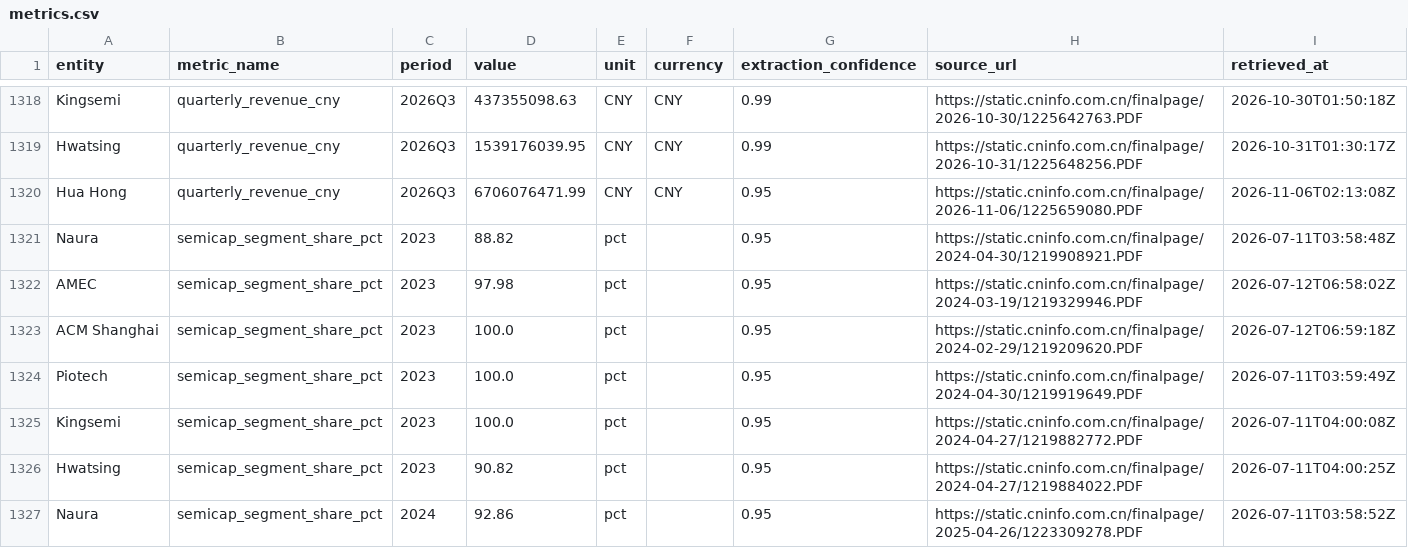
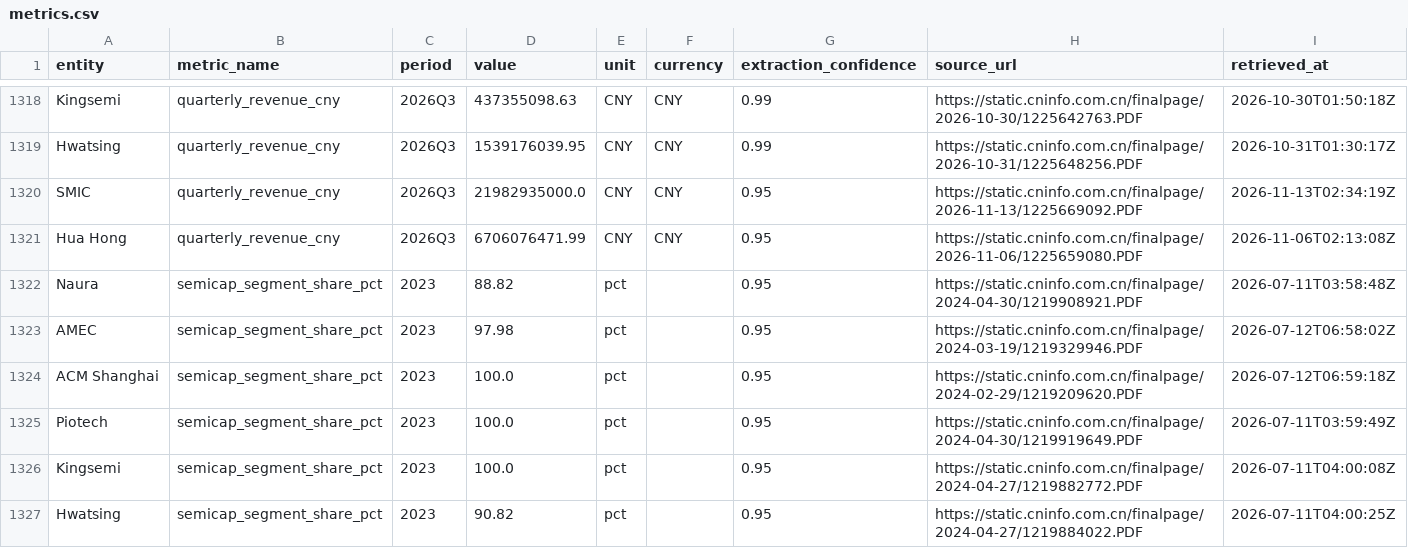
Before and after one commit to xiajason6-web/GeoMacro2, a CSV file: data/exports/metrics.csv, drawn as a sheet; only a part is shown, gaps mark what is left out; the shorter side is filled out with more unchanged rows; the diff names each change by its address in the sheet, - before the commit and + after, or states it on an @@ line.

```diff
--- a/data/exports/metrics.csv
+++ b/data/exports/metrics.csv
+row 1320: SMIC | quarterly_revenue_cny | 2026Q3 | 21982935000.0 | CNY | CNY | 0.95 | https://static.cninfo.com.cn/finalpage/2026-11-13/1225669092.PDF | 2026-11-13T02:34:19Z
```
Also changed, not shown: data/exports/did_summary_clean.csv, data/exports/did_summary_ex_sg.csv, 22 other files.
